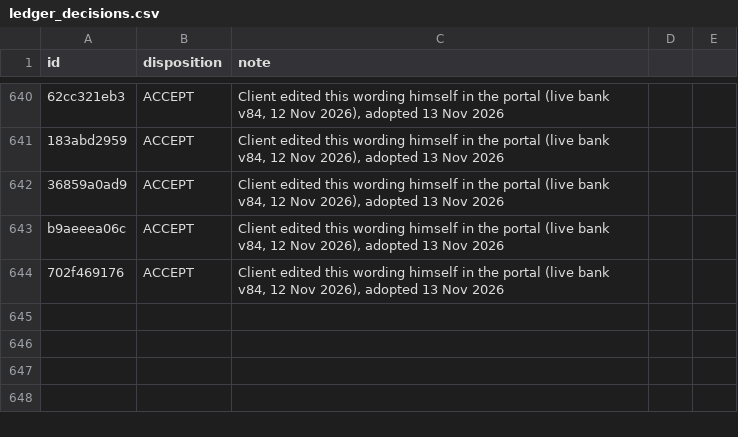
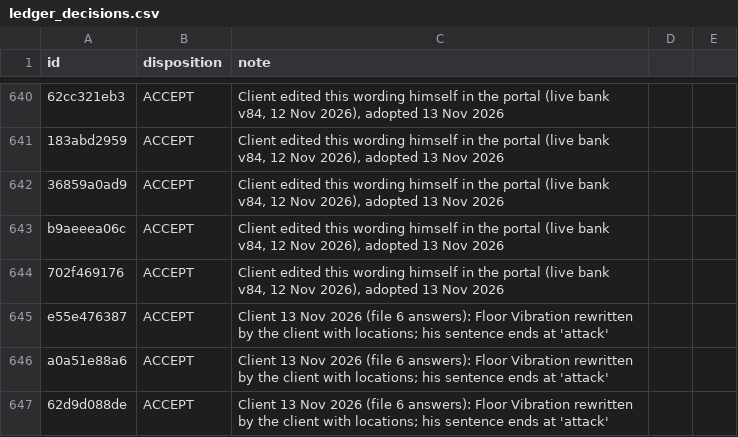
Before and after one commit to Anwaaralikhan550/survey-scriber, a CSV file: tool/phrase_audit/verbatim/ledger_decisions.csv, drawn as a sheet; only a part is shown, gaps mark what is left out; the diff names each change by its address in the sheet, - before the commit and + after, or states it on an @@ line.

```diff
--- a/tool/phrase_audit/verbatim/ledger_decisions.csv
+++ b/tool/phrase_audit/verbatim/ledger_decisions.csv
+row 645: e55e476387 | ACCEPT | Client 13 Nov 2026 (file 6 answers): Floor Vibration rewritten by the client with locations; his sentence ends at 'attack'
+row 646: a0a51e88a6 | ACCEPT | Client 13 Nov 2026 (file 6 answers): Floor Vibration rewritten by the client with locations; his sentence ends at 'attack'
+row 647: 62d9d088de | ACCEPT | Client 13 Nov 2026 (file 6 answers): Floor Vibration rewritten by the client with locations; his sentence ends at 'attack'
```
Also changed, not shown: tool/phrase_audit/verbatim/approved_extras.csv, tool/phrase_audit/verbatim/ledger.csv, 4 other files.
